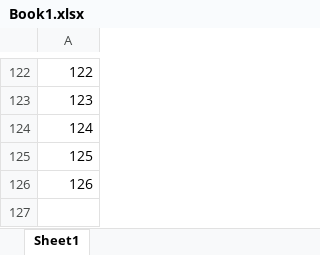
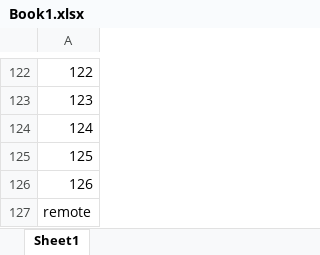
Before and after one commit to fzumstein/xltrail-test, an Excel workbook: Book1.xlsx, sheet Sheet1, drawn as a sheet; only a part is shown, gaps mark what is left out; values as stored, in another font and other column widths than the file's, no borders; the diff names each change by its address in the sheet, - before the commit and + after, or states it on an @@ line.

Commit message:
Add files via upload

```diff
--- a/Book1.xlsx (sheet Sheet1)
+++ b/Book1.xlsx (sheet Sheet1)
+row 127: remote
```
